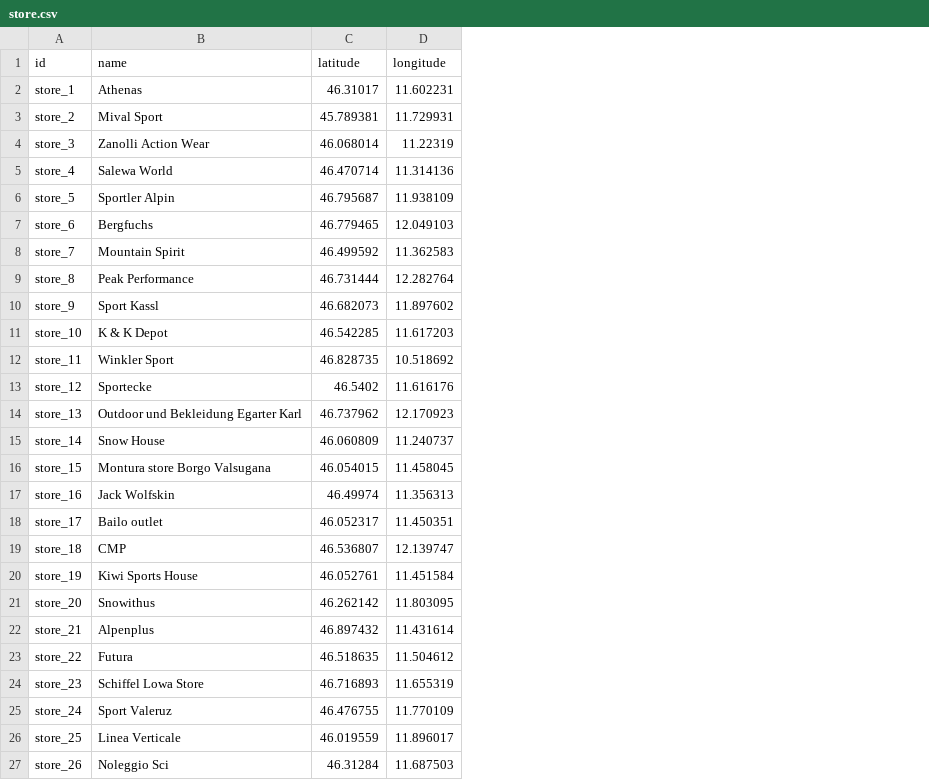
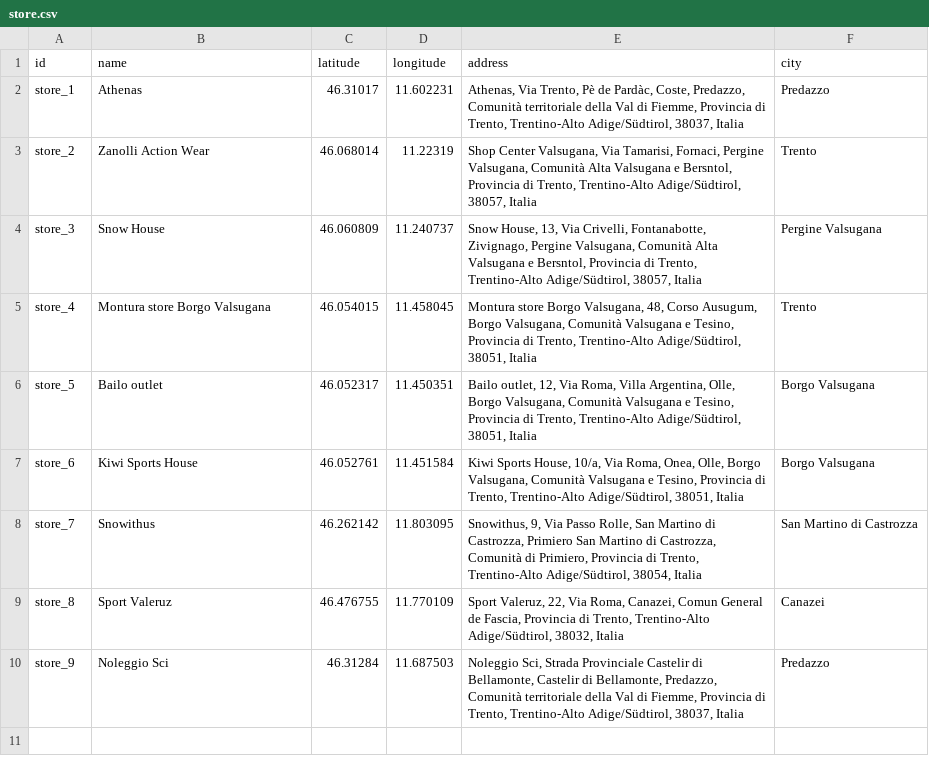
Before and after one commit to mbueno-g/KGE---Tourism-in-Trento, a CSV file: Phase 2 - Information Gathering/Cleaned datasets/store.csv, drawn as a sheet; removed rows and columns are numbered as before the commit, all else as after; the diff names each change by its address in the sheet, - before the commit and + after, or states it on an @@ line.

Commit message:
cleaned; eliminated cities outside of trento, reindex

```diff
--- a/Phase 2 - Information Gathering/Cleaned datasets/store.csv
+++ b/Phase 2 - Information Gathering/Cleaned datasets/store.csv
+column E (address), rows 2-10: Athenas, Via Trento, Pè de Pardàc, Coste, Predazzo, Comunità territoriale della Val di Fiemme, Provincia di Trento, Trentino-Alto Adige/Südtirol, 38037, Italia | Shop Center Valsugana, Via Tamarisi, Fornaci, Pergine Valsugana, Comunità Alta Valsugana e Bersntol, Provincia di Trento, Trentino-Alto Adige/Südtirol, 38057, Italia | Snow House, 13, Via Crivelli, Fontanabotte, Zivignago, Pergine Valsugana, Comunità Alta Valsugana e Bersntol, Provincia di Trento, Trentino-Alto Adige/Südtirol, 38057, Italia | Montura store Borgo Valsugana, 48, Corso Ausugum, Borgo Valsugana, Comunità Valsugana e Tesino, Provincia di Trento, Trentino-Alto Adige/Südtirol, 38051, Italia | Bailo outlet, 12, Via Roma, Villa Argentina, Olle, Borgo Valsugana, Comunità Valsugana e Tesino, Provincia di Trento, Trentino-Alto Adige/Südtirol, 38051, Italia | Kiwi Sports House, 10/a, Via Roma, Onea, Olle, Borgo Valsugana, Comunità Valsugana e Tesino, Provincia di Trento, Trentino-Alto Adige/Südtirol, 38051, Italia | Snowithus, 9, Via Passo Rolle, San Martino di Castrozza, Primiero San Martino di Castrozza, Comunità di Primiero, Provincia di Trento, Trentino-Alto Adige/Südtirol, 38054, Italia | Sport Valeruz, 22, Via Roma, Canazei, Comun General de Fascia, Provincia di Trento, Trentino-Alto Adige/Südtirol, 38032, Italia | Noleggio Sci, Strada Provinciale Castelir di Bellamonte, Castelir di Bellamonte, Predazzo, Comunità territoriale della Val di Fiemme, Provincia di Trento, Trentino-Alto Adige/Südtirol, 38037, Italia
+column F (city), rows 2-10: Predazzo | Trento | Pergine Valsugana | Trento | Borgo Valsugana | Borgo Valsugana | San Martino di Castrozza | Canazei | Predazzo
-row 3: store_2 | Mival Sport | 45.789381 | 11.729931
-A3 (id): store_3
+A3 (id): store_2
-row 5: store_4 | Salewa World | 46.470714 | 11.314136
-row 6: store_5 | Sportler Alpin | 46.795687 | 11.938109
-row 7: store_6 | Bergfuchs | 46.779465 | 12.049103
-row 8: store_7 | Mountain Spirit | 46.499592 | 11.362583
-row 9: store_8 | Peak Performance | 46.731444 | 12.282764
-row 10: store_9 | Sport Kassl | 46.682073 | 11.897602
-row 11: store_10 | K & K Depot | 46.542285 | 11.617203
-row 12: store_11 | Winkler Sport | 46.828735 | 10.518692
-row 13: store_12 | Sportecke | 46.5402 | 11.616176
-row 14: store_13 | Outdoor und Bekleidung Egarter Karl | 46.737962 | 12.170923
-A4 (id): store_14
+A4 (id): store_3
-A5 (id): store_15
+A5 (id): store_4
-row 17: store_16 | Jack Wolfskin | 46.49974 | 11.356313
-A6 (id): store_17
+A6 (id): store_5
-row 19: store_18 | CMP | 46.536807 | 12.139747
-A7 (id): store_19
+A7 (id): store_6
-A8 (id): store_20
+A8 (id): store_7
-row 22: store_21 | Alpenplus | 46.897432 | 11.431614
-row 23: store_22 | Futura | 46.518635 | 11.504612
-row 24: store_23 | Schiffel Lowa Store | 46.716893 | 11.655319
-A9 (id): store_24
+A9 (id): store_8
-row 26: store_25 | Linea Verticale | 46.019559 | 11.896017
-A10 (id): store_26
+A10 (id): store_9
```
Also changed, not shown: Phase 2 - Information Gathering/Cleaned datasets/lakes.csv, Phase 2 - Information Gathering/Cleaned datasets/train_station.csv, 6 other files.
